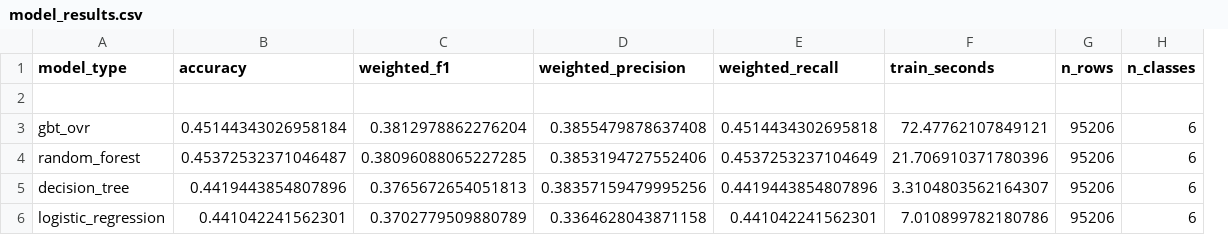
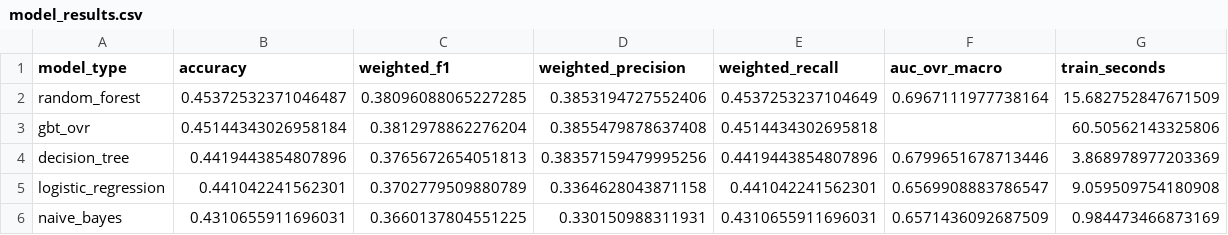
Before and after one commit to bigdataKOU/bigdataproje, a CSV file: spark/notebooks/model_results.csv, drawn as a sheet; removed rows and columns are numbered as before the commit, all else as after; the diff names each change by its address in the sheet, - before the commit and + after, or states it on an @@ line.

Commit message:
5 model retrain sonuc + tablolari + inference (RF kazandi 0.4537)
Tum 5 model artifact loglu (CM, FI, per_class, model): LR/DT/RF/GBT-OvR/NB. AUC fix sonrasi LR=0.66 DT=0.68 RF=0.70 NB=0.66 (GBT-OvR probability uretmedigi icin AUC yok). teknik_rapor.md actual rakam ve grafik referanslariyla dolduruldu. gold/predictions Delta 9535 tahmin yazildi (inference run).

```diff
--- a/spark/notebooks/model_results.csv
+++ b/spark/notebooks/model_results.csv
+column F (auc_ovr_macro), rows 2-5: 0.6967111977738164 |  | 0.6799651678713446 | 0.6569908883786547
-column G (n_rows), row 3: 95206; rows 5-6: 95206 | 95206
-column H (n_classes), row 3: 6; rows 5-6: 6 | 6
-row 2: (empty)
+row 2: random_forest | 0.45372532371046487 | 0.38096088065227285 | 0.3853194727552406 | 0.4537253237104649 | 0.6967111977738164 | 15.682752847671509
-G3 (train_seconds): 72.47762107849121
+G3 (train_seconds): 60.50562143325806
-row 4: random_forest | 0.45372532371046487 | 0.38096088065227285 | 0.3853194727552406 | 0.4537253237104649 | 21.706910371780396 | 95206 | 6
-G4 (train_seconds): 3.3104803562164307
+G4 (train_seconds): 3.868978977203369
-G5 (train_seconds): 7.010899782180786
+G5 (train_seconds): 9.059509754180908
+row 6: naive_bayes | 0.4310655911696031 | 0.3660137804551225 | 0.330150988311931 | 0.4310655911696031 | 0.6571436092687509 | 0.984473466873169
```
Also changed, not shown: 1 other file.
